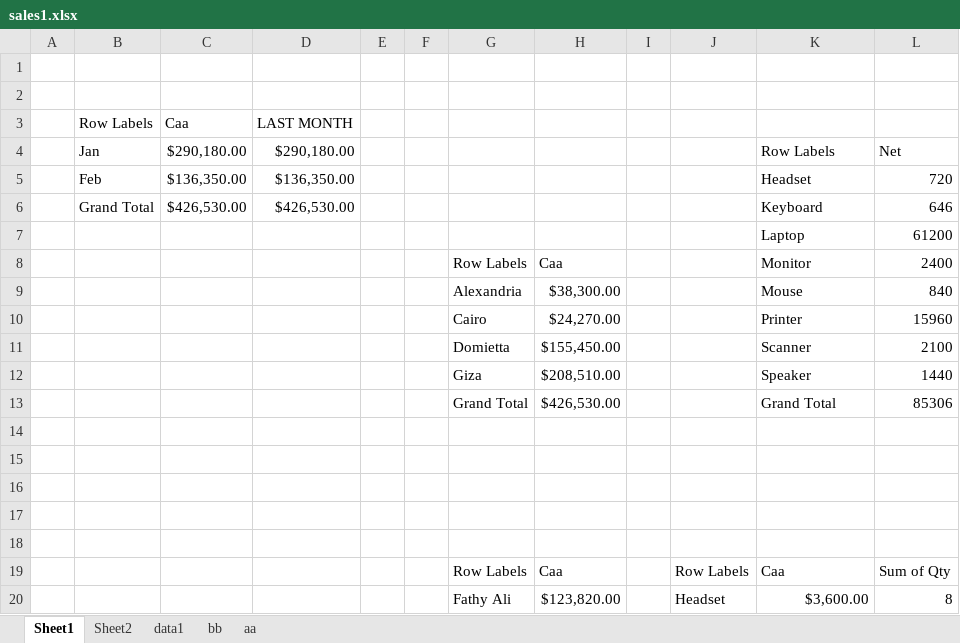
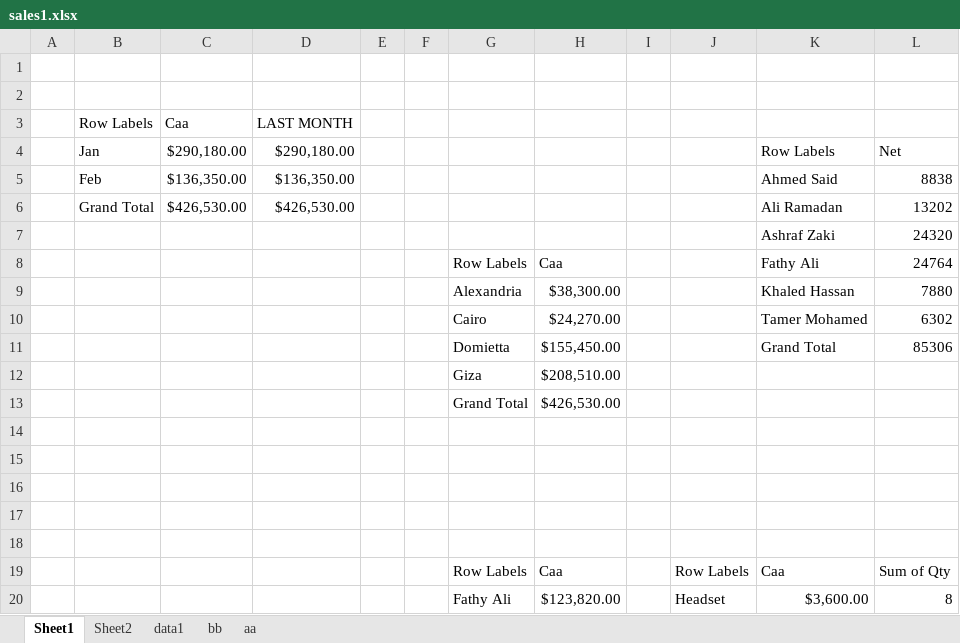
Before and after one commit to abdelkarimmassoui/powerbi, an Excel workbook: tt/sales1.xlsx, sheet Sheet1, drawn as a sheet; only a part is shown; values as stored, in another font and other column widths than the file's, no borders; charts and pictures not drawn; removed rows and columns are numbered as before the commit, all else as after; the diff names each change by its address in the sheet, - before the commit and + after, or states it on an @@ line.

Commit message:
ksk

```diff
--- a/tt/sales1.xlsx (sheet Sheet1)
+++ b/tt/sales1.xlsx (sheet Sheet1)
-K5: Headset
+K5: Ahmed Said
-L5: 720
+L5: 8838
-K6: Keyboard
+K6: Ali Ramadan
-L6: 646
+L6: 13202
-row 7:  |  |  |  |  |  |  |  |  |  | Laptop | 61200
+row 7:  |  |  |  |  |  |  |  |  |  | Ashraf Zaki | 24320
-K8: Monitor
+K8: Fathy Ali
-L8: 2400
+L8: 24764
-K9: Mouse
+K9: Khaled Hassan
-L9: 840
+L9: 7880
-K10: Printer
+K10: Tamer Mohamed
-L10: 15960
+L10: 6302
-K11: Scanner
+K11: Grand Total
-L11: 2100
+L11: 85306
-K12: Speaker
+K12: (empty)
-L12: 1440
+L12: (empty)
-K13: Grand Total
+K13: (empty)
-L13: 85306
+L13: (empty)
```
Also changed, not shown: charts or pictures.
